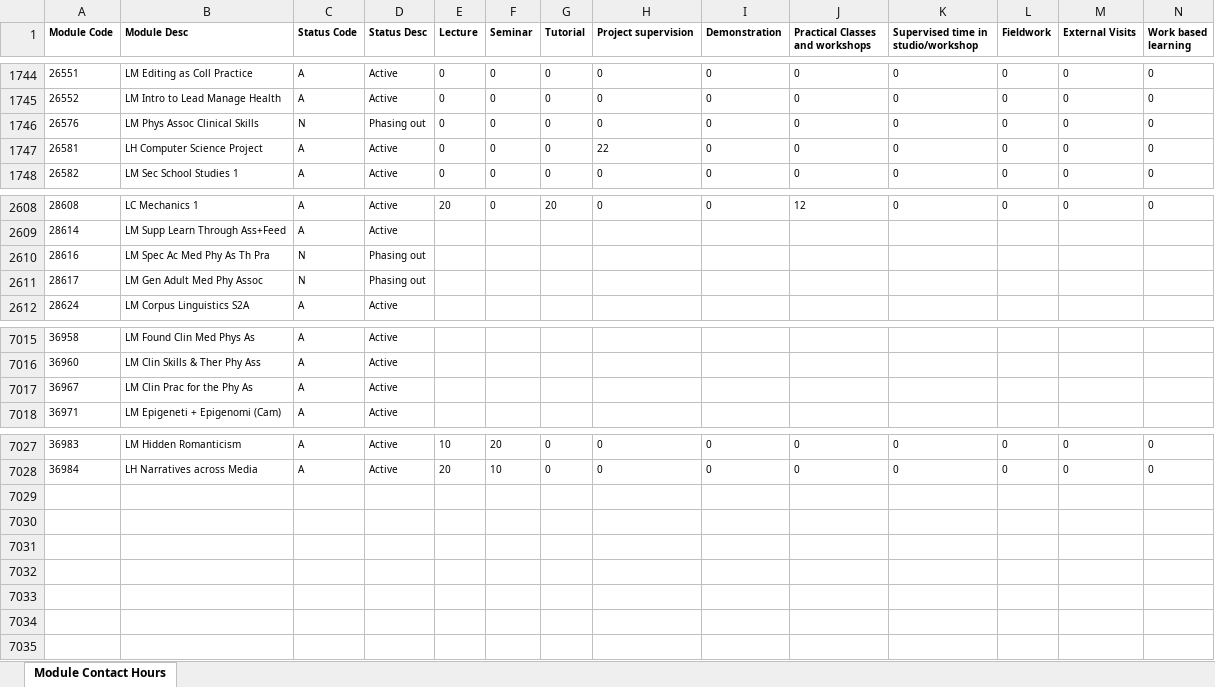
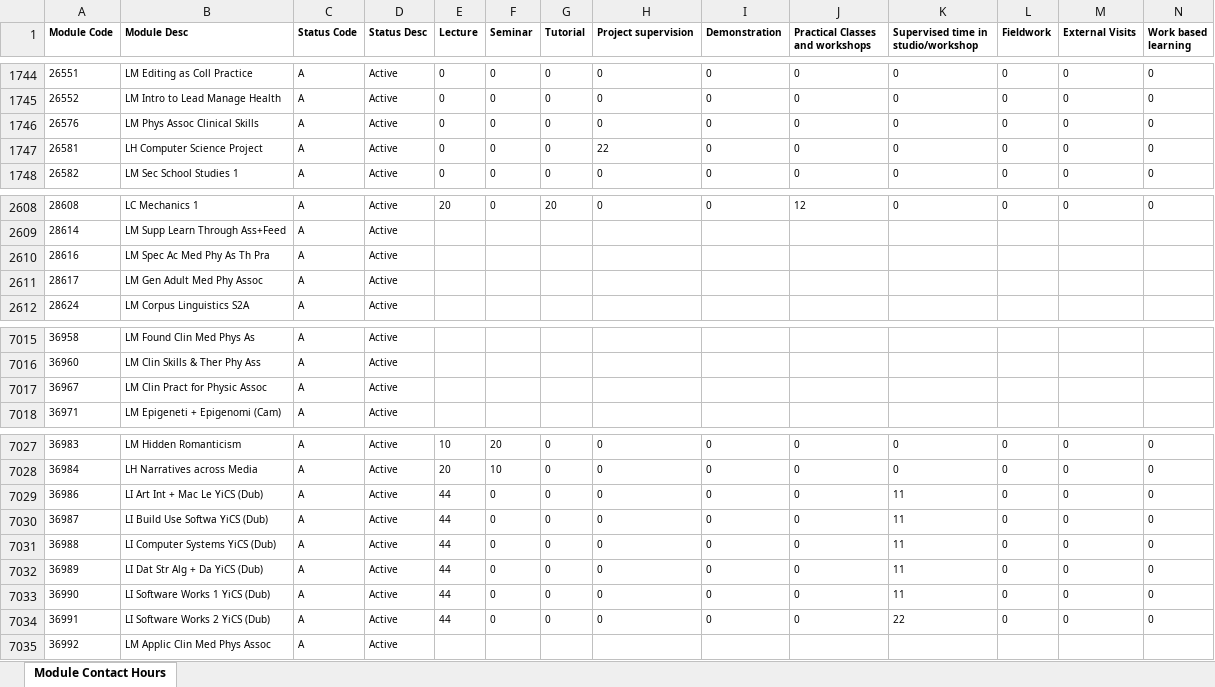
Before and after one commit to phillidp1989/prog-mod-specs, an Excel workbook: controllers/contacthours2021.xlsx, sheet Module Contact Hours, drawn as a sheet; only a part is shown, gaps mark what is left out; values as stored, in another font and other column widths than the file's, no borders; rows hold the shown columns only; the diff names each change by its address in the sheet, - before the commit and + after, or states it on an @@ line.

```diff
--- a/controllers/contacthours2021.xlsx (sheet Module Contact Hours)
+++ b/controllers/contacthours2021.xlsx (sheet Module Contact Hours)
-C1746 (Status Code): N
+C1746 (Status Code): A
-D1746 (Status Desc): Phasing out
+D1746 (Status Desc): Active
-C2610:C2611 (Status Code): N
+C2610:C2611 (Status Code): A
-D2610:D2611 (Status Desc): Phasing out
+D2610:D2611 (Status Desc): Active
-B7017 (Module Desc): LM Clin Prac for the Phy As
+B7017 (Module Desc): LM Clin Pract for Physic Assoc
+row 7029: 36986 | LI Art Int + Mac Le YiCS (Dub) | A | Active | 44 | 0 | 0 | 0 | 0 | 0 | 11 | 0 | 0 | 0
+row 7030: 36987 | LI Build Use Softwa YiCS (Dub) | A | Active | 44 | 0 | 0 | 0 | 0 | 0 | 11 | 0 | 0 | 0
+row 7031: 36988 | LI Computer Systems YiCS (Dub) | A | Active | 44 | 0 | 0 | 0 | 0 | 0 | 11 | 0 | 0 | 0
+row 7032: 36989 | LI Dat Str Alg + Da YiCS (Dub) | A | Active | 44 | 0 | 0 | 0 | 0 | 0 | 11 | 0 | 0 | 0
+row 7033: 36990 | LI Software Works 1 YiCS (Dub) | A | Active | 44 | 0 | 0 | 0 | 0 | 0 | 11 | 0 | 0 | 0
+row 7034: 36991 | LI Software Works 2 YiCS (Dub) | A | Active | 44 | 0 | 0 | 0 | 0 | 0 | 22 | 0 | 0 | 0
+row 7035: 36992 | LM Applic Clin Med Phys Assoc | A | Active
```
Also changed, not shown: controllers/contacthours2020.xlsx, 13 other files.
